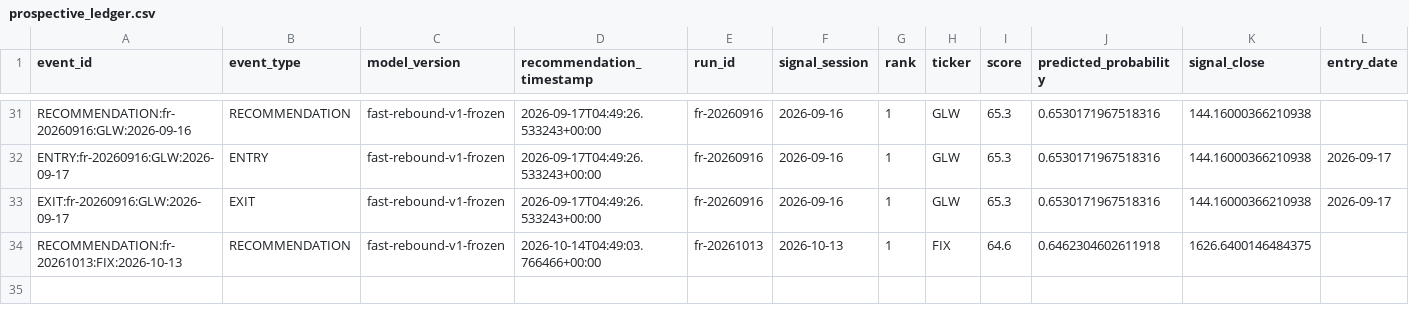
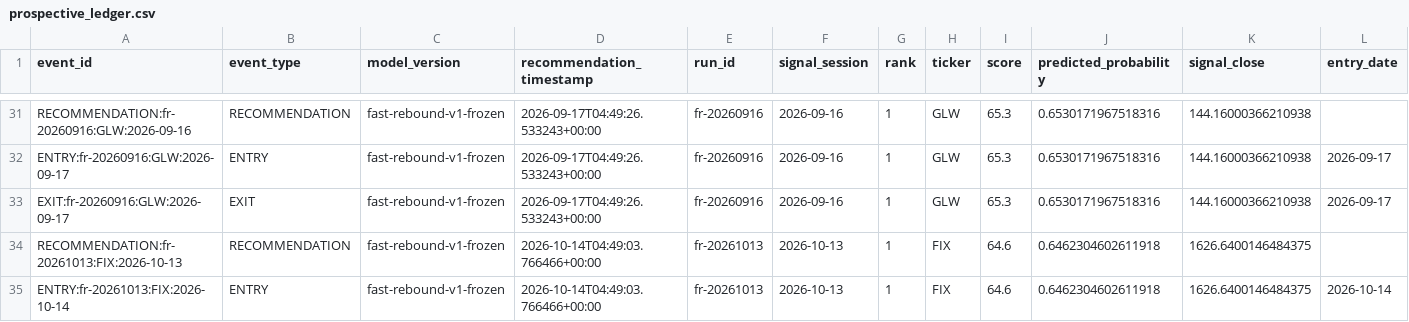
Before and after one commit to ankurjha83/fast-rebound-scanner, a CSV file: state/prospective_ledger.csv, drawn as a sheet; only a part is shown, gaps mark what is left out; rows hold the shown columns only; the diff names each change by its address in the sheet, - before the commit and + after, or states it on an @@ line.

Commit message:
chore: persist Fast Rebound state [skip ci]

```diff
--- a/state/prospective_ledger.csv
+++ b/state/prospective_ledger.csv
+row 35: ENTRY:fr-20261013:FIX:2026-10-14 | ENTRY | fast-rebound-v1-frozen | 2026-10-14T04:49:03.766466+00:00 | fr-20261013 | 2026-10-13 | 1 | FIX | 64.6 | 0.6462304602611918 | 1626.6400146484375 | 2026-10-14
```
Also changed, not shown: state/prospective_equity.csv, 4 other files.
